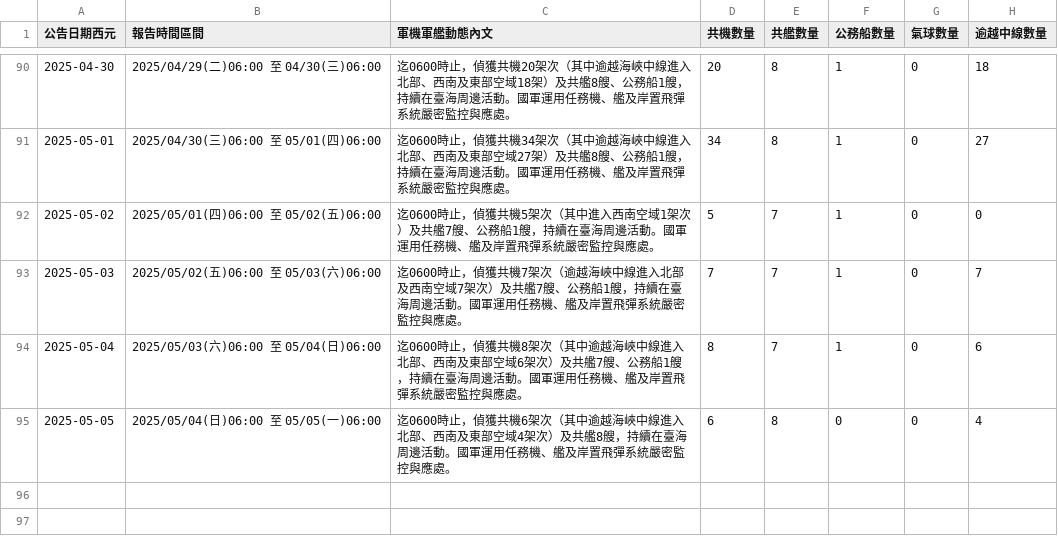
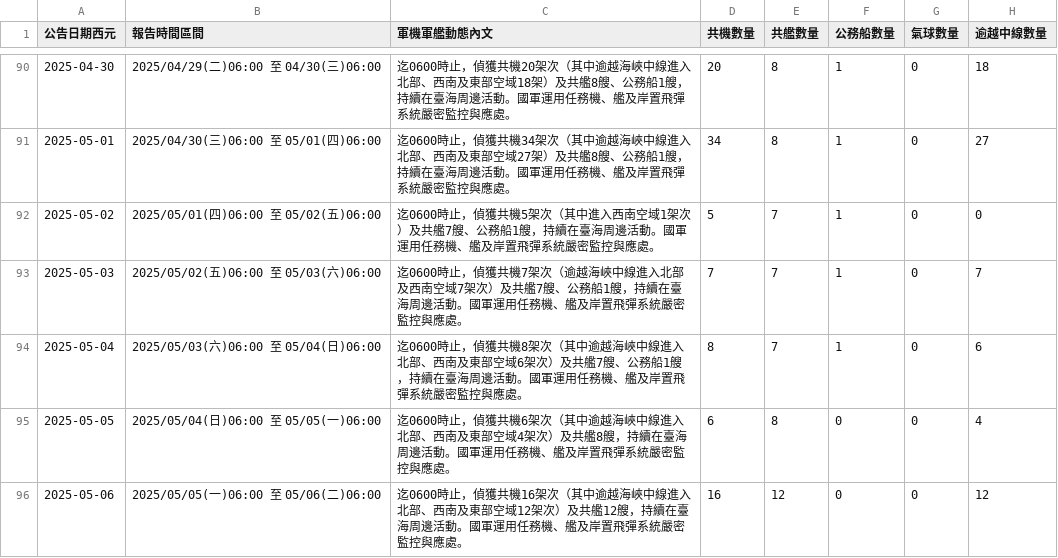
Before and after one commit to marcsie/taiwainwin, a CSV file: raw/taiwaiwin-data.csv, drawn as a sheet; only a part is shown, gaps mark what is left out; the diff names each change by its address in the sheet, - before the commit and + after, or states it on an @@ line.

Commit message:
Update taiwaiwin-data.csv

```diff
--- a/raw/taiwaiwin-data.csv
+++ b/raw/taiwaiwin-data.csv
+row 96: 2025-05-06 | 2025/05/05(一)06:00 至 05/06(二)06:00 | 迄0600時止，偵獲共機16架次（其中逾越海峽中線進入北部、西南及東部空域12架次）及共艦12艘，持續在臺海周邊活動。國軍運用任務機、艦及岸置飛彈系統嚴密監控與應處。 | 16 | 12 | 0 | 0 | 12
```
